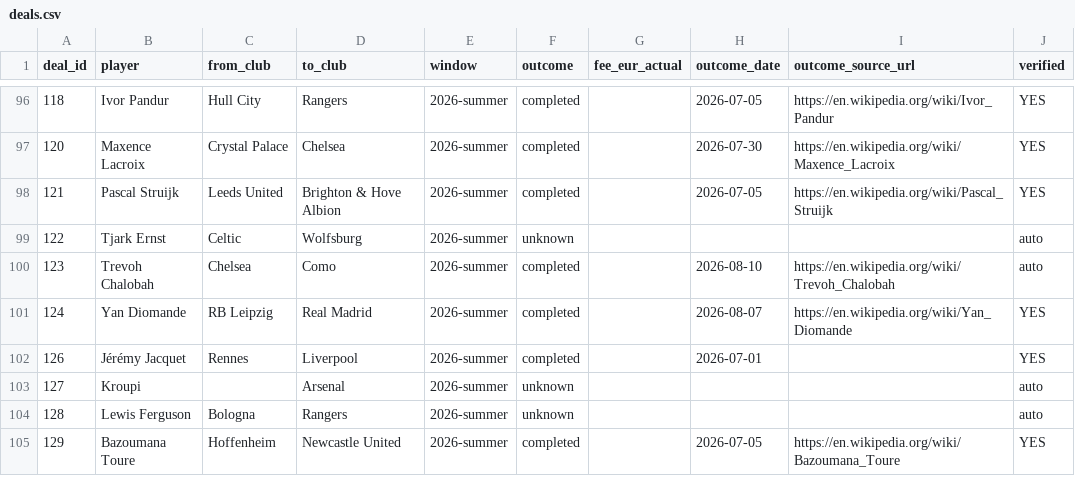
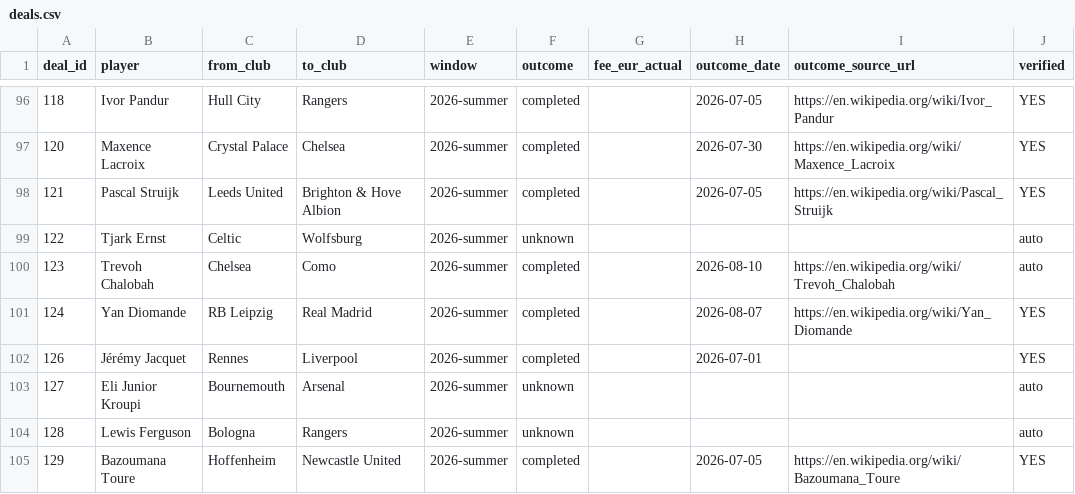
Before and after one commit to har27il/transfer-truth, a CSV file: ground-truth/deals.csv, drawn as a sheet; only a part is shown, gaps mark what is left out; the diff names each change by its address in the sheet, - before the commit and + after, or states it on an @@ line.

```diff
--- a/ground-truth/deals.csv
+++ b/ground-truth/deals.csv
-B103 (player): Kroupi
+B103 (player): Eli Junior Kroupi
-C103 (from_club): (empty)
+C103 (from_club): Bournemouth
```
Also changed, not shown: ground-truth/journalist_claims.csv, 2 other files.
